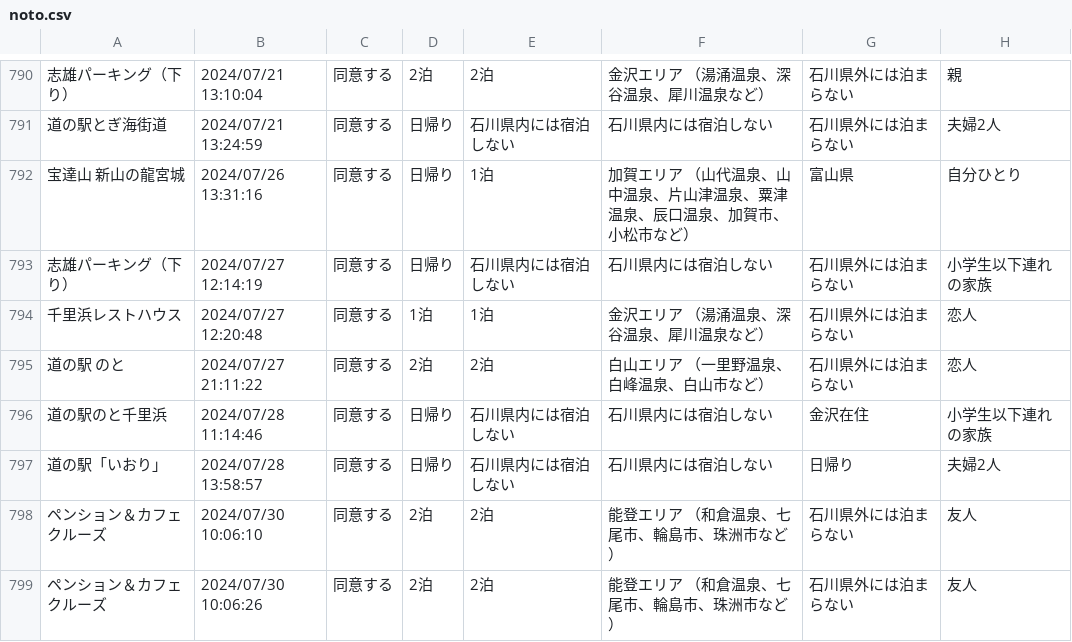
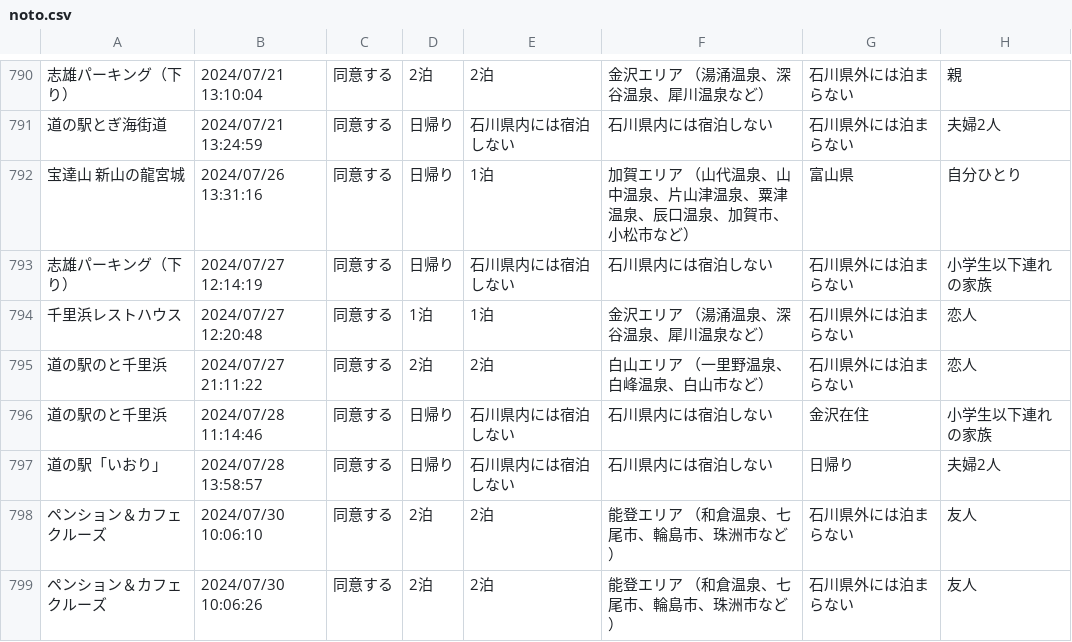
Before and after one commit to code4fukui/ishikawa-kanko-survey, a CSV file: noto.csv, drawn as a sheet; only a part is shown, gaps mark what is left out; the diff names each change by its address in the sheet, - before the commit and + after, or states it on an @@ line.

Commit message:
update data

```diff
--- a/noto.csv
+++ b/noto.csv
-A795: 道の駅 のと
+A795: 道の駅のと千里浜
```
Also changed, not shown: 1 other file.
